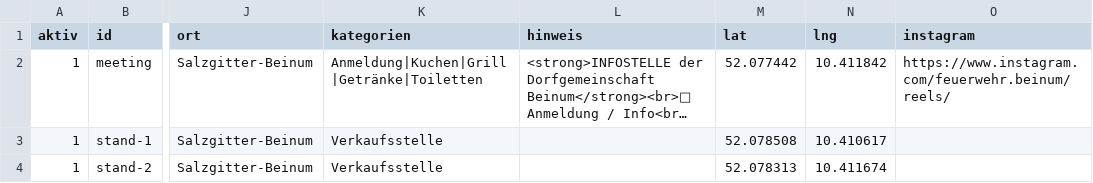
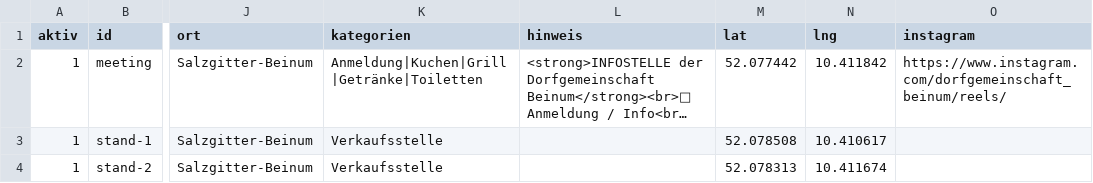
Before and after one commit to wzr6f5yvk4-jpg/dorfflohmarkt-beinum, a CSV file: staende.csv, drawn as a sheet; only a part is shown, gaps mark what is left out; long unchanged cells end in …; the diff names each change by its address in the sheet, - before the commit and + after, or states it on an @@ line.

Commit message:
Update staende.csv

```diff
--- a/staende.csv
+++ b/staende.csv
-O2 (instagram): https://www.instagram.com/feuerwehr.beinum/reels/
+O2 (instagram): https://www.instagram.com/dorfgemeinschaft_beinum/reels/
```
